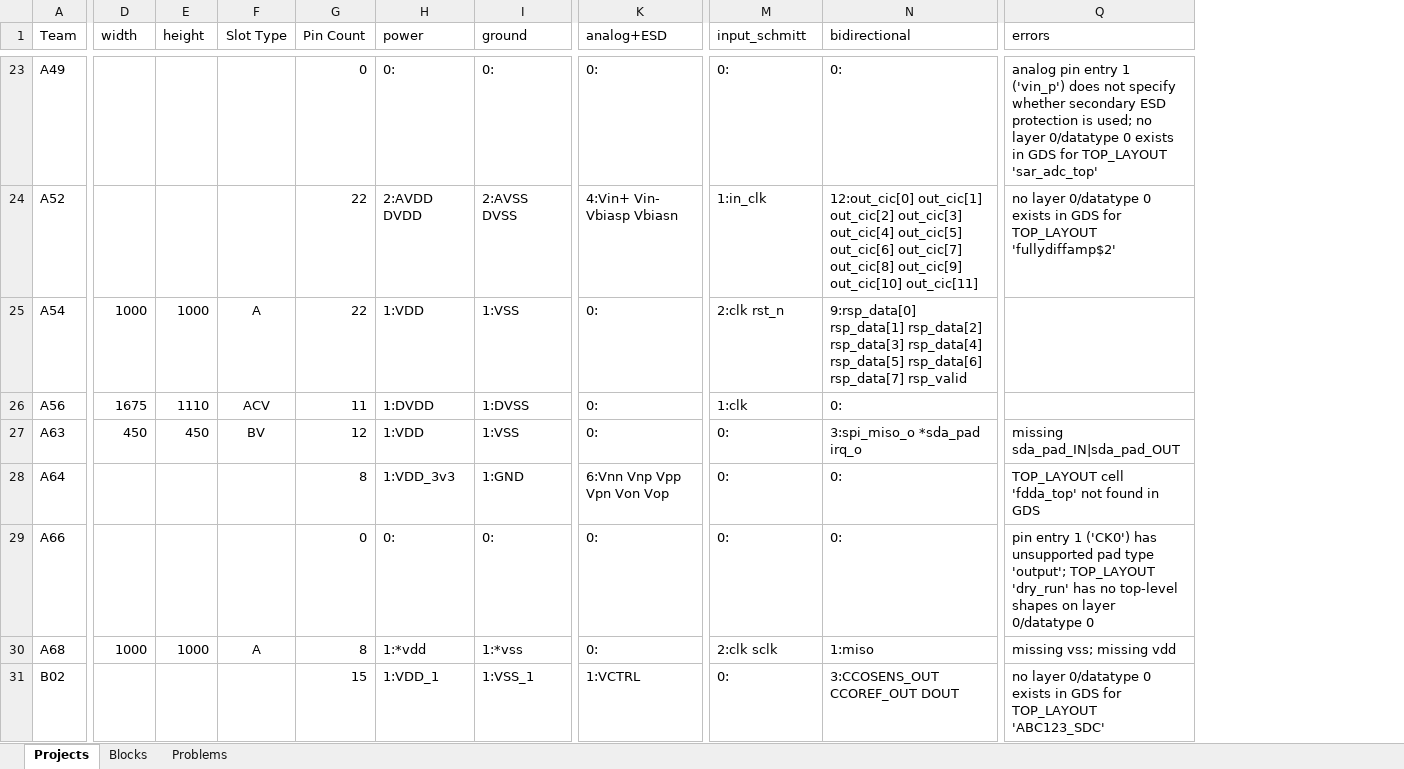
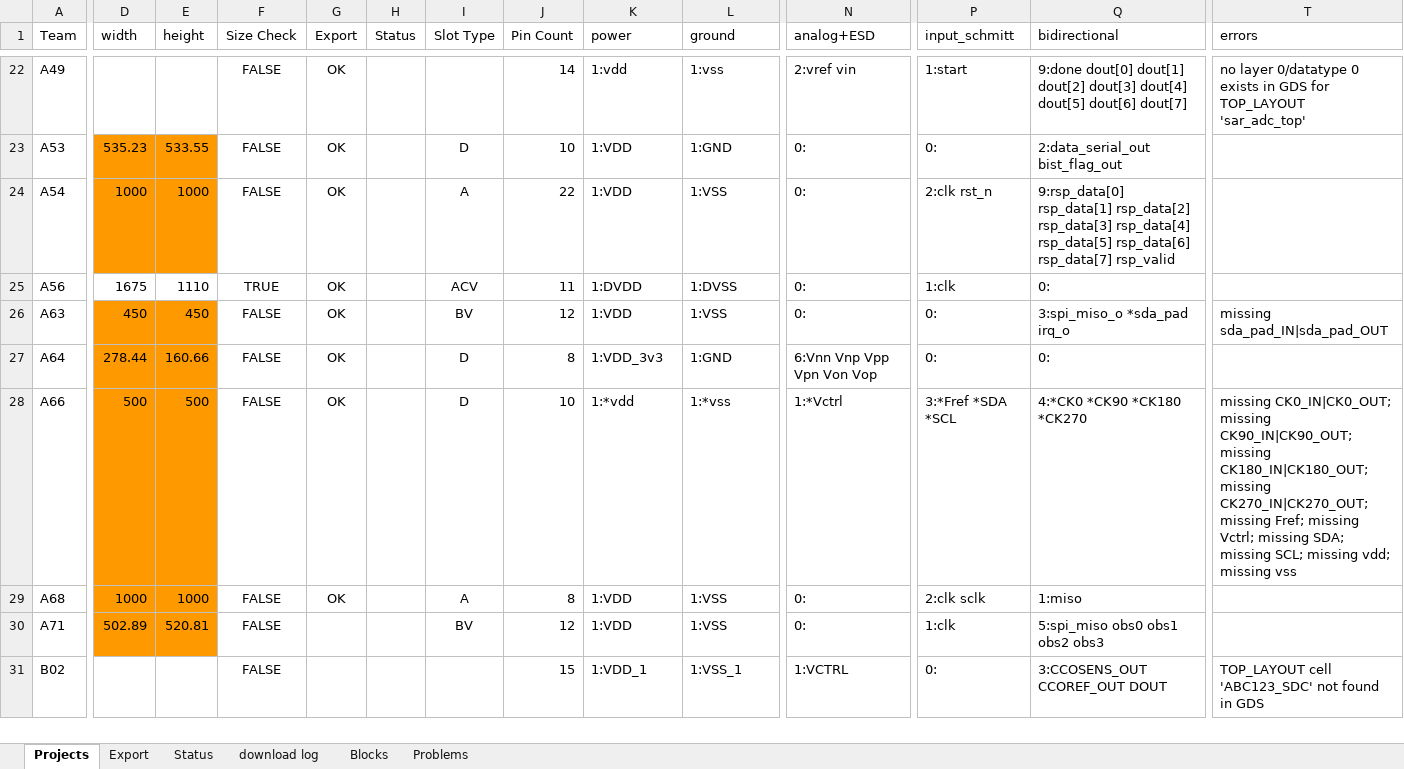
Before and after one commit to mpa216/Deep-Learning-Accelerator-DLA-Engine-From-CNN-to-GenAI-SNN, an Excel workbook: layout_announcement/Chipation 2026 project gds audit.xlsx, sheet Projects, drawn as a sheet; only a part is shown, gaps mark what is left out; values as stored, in another font and other column widths than the file's, no borders; charts and pictures and conditional formats not drawn; removed rows and columns are numbered as before the commit, all else as after; rows hold the shown columns only; the diff covers the shown part only; the diff names each change by its address in the sheet, - before the commit and + after, or states it on an @@ line.

Commit message:
Chip state: verification collateral, constraints, export-control answers, layout review
Everything accumulated on top of the acv_ring6 close, none of it touching the
signed-off flow:

- constraints/: hand-written SDC for dla_engine_top and dla_engine_chip plus an
  OpenSTA validation script (the flow's own constraints were tool-generated).
- formal/: SymbiYosys k-induction proofs for dla_controller and
  dla_serial_bridge (.sby + SVA property files, run_formal.sh; work dirs ignored).
- rtl/dla_apb_slave.v + tb/dla_apb_tb.sv: APB3 register interface alternative to
  the 4-wire serial bridge, with its own directed testbench.
- tb/dla_xprop_tb.sv: x-propagation / reset-domain checks.
- tb/uvm/dla_uvm.py: functional coverage added to the pyuvm environment.
- Export_control/: A56 export-control + GF180 form answer key (self-classified
  EAR99) and the source question PDFs.
- layout_announcement/: refreshed GDS audit workbook (A56 passes clean) and the
  Chipathon 2026 layout-review deck.
- librelane/: acv_ring2/acv_ring4 layout renders, the earlier power-connector
  iterations, and the OpenROAD render/introspect helper scripts.
- learning_notes.md: Parts 12-14 (gate-level sim of the taped-out chip, general
  lessons, LibreLane step surgery).
- .gitignore: compiled .vvp binaries (~900 MB), cocotb sim_build, formal work
  dirs, and local non-chip application material.

```diff
--- a/layout_announcement/Chipation 2026 project gds audit.xlsx (sheet Projects)
+++ b/layout_announcement/Chipation 2026 project gds audit.xlsx (sheet Projects)
+sheet tab: Export
+sheet tab: Status
+sheet tab: download log
+column F (Size Check), row 22: FALSE; rows 24-29: FALSE | TRUE | FALSE | FALSE | FALSE | FALSE; row 31: FALSE
+column G (Export), row 22: OK; rows 24-29: all OK
+column H (Status), empty
-J22 (Pin Count): 0
+J22 (Pin Count): 14
-K22 (power): 0:
+K22 (power): 1:vdd
-L22 (ground): 0:
+L22 (ground): 1:vss
-N22 (analog+ESD): 0:
+N22 (analog+ESD): 2:vref vin
-P22 (input_schmitt): 0:
+P22 (input_schmitt): 1:start
-Q22 (bidirectional): 0:
+Q22 (bidirectional): 9:done dout[0] dout[1] dout[2] dout[3] dout[4] dout[5] dout[6] dout[7]
-T22 (errors): analog pin entry 1 ('vin_p') does not specify whether secondary ESD protection is used; no layer…
+T22 (errors): no layer…
-row 24: A52 |  |  |  | 22 | 2:AVDD DVDD | 2:AVSS DVSS | 4:Vin+ Vin- Vbiasp Vbiasn | 1:in_clk | 12:out_cic[0] out_cic[1] out_cic[2] out_cic[3] out_cic[4] out_cic[5] out_cic[6] out_cic[7] out_cic[8] out_cic[9] out_cic[10] out_cic[11] | no layer 0/datatype 0 exists in GDS for TOP_LAYOUT 'fullydiffamp$2'
+row 23: A53 | 535.23 | 533.55 | FALSE | OK |  | D | 10 | 1:VDD | 1:GND | 0: | 0: | 2:data_serial_out bist_flag_out
-D24:E24 fill: none
+D24:E24 fill: #FF9900
-D26:E29 fill: none
+D26:E29 fill: #FF9900
-D27 (width): (empty)
+D27 (width): 278.44
-E27 (height): (empty)
+E27 (height): 160.66
-I27:I28 (Slot Type): (empty)
+I27:I28 (Slot Type): D
-T27 (errors): TOP_LAYOUT cell 'fdda_top' not found in GDS
+T27 (errors): (empty)
-D28 (width): (empty)
+D28 (width): 500
-E28 (height): (empty)
+E28 (height): 500
-J28 (Pin Count): 0
+J28 (Pin Count): 10
-K28 (power): 0:
+K28 (power): 1:*vdd
-L28 (ground): 0:
+L28 (ground): 1:*vss
-N28 (analog+ESD): 0:
+N28 (analog+ESD): 1:*Vctrl
-P28 (input_schmitt): 0:
+P28 (input_schmitt): 3:*Fref *SDA *SCL
-Q28 (bidirectional): 0:
+Q28 (bidirectional): 4:*CK0 *CK90 *CK180 *CK270
-T28 (errors): pin entry 1 ('CK0') has unsupported pad type 'output'; TOP_LAYOUT 'dry_run' has no top-level shapes on layer 0/datatype 0
+T28 (errors): missing CK0_IN|CK0_OUT; missing CK90_IN|CK90_OUT; missing CK180_IN|CK180_OUT; missing CK270_IN|CK270_OUT; missing Fref; missing Vctrl; missing SDA; missing SCL; missing vdd; missing vss
-K29 (power): 1:*vdd
+K29 (power): 1:VDD
-L29 (ground): 1:*vss
+L29 (ground): 1:VSS
-T29 (errors): missing vss; missing vdd
+T29 (errors): (empty)
+row 30: A71 | 502.89 | 520.81 | FALSE |  |  | BV | 12 | 1:VDD | 1:VSS | 0: | 1:clk | 5:spi_miso obs0 obs1 obs2 obs3
-T31 (errors): no layer 0/datatype 0 exists in GDS for TOP_LAYOUT 'ABC123_SDC'
+T31 (errors): TOP_LAYOUT cell 'ABC123_SDC' not found in GDS
```
Also changed, not shown: 17 added rows, 18 removed rows, 153 edited cells and cell formats elsewhere in this sheet, sheet Problems, formulas that keep their value, charts or pictures, 52 other files.
